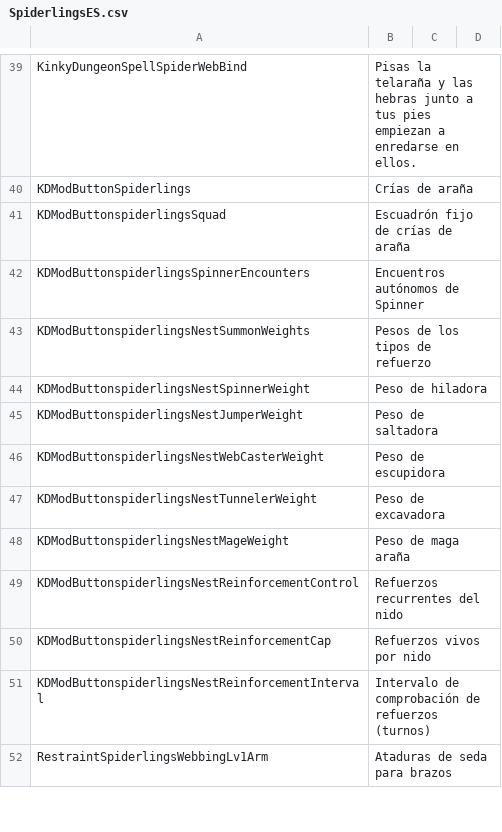
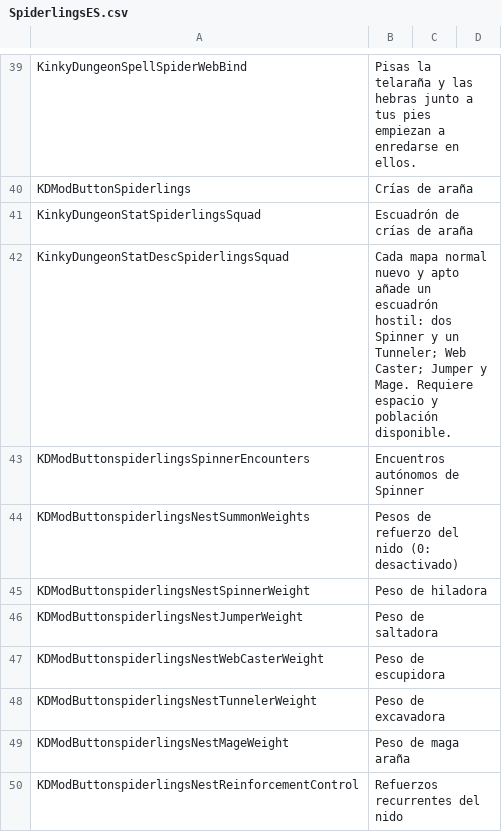
Before and after one commit to duromumuyazu74-rgb/Spiderlings, a CSV file: KinkyDungeon-Spiderlings/SpiderlingsES.csv, drawn as a sheet; only a part is shown, gaps mark what is left out; the shorter side is filled out with more unchanged rows.

Commit message:
fix(spiderlings): honor nest weights and keep mage markings attached
Make Spiderling Squad an optional six-member negative perk granting two displayed points. Let explicit nest Mage weights apply at low floors and retain zero-weight exclusions. Keep abdomen patterns attached across facing changes and casting.

Deliver test.55. Validation: 628 complete local tests, 332 public tests, 12 policy tests, final ZIP verification, and 13 native scenarios each on KD 5.4.92 and official 5.5.3 at f330c98e.

```diff
--- a/KinkyDungeon-Spiderlings/SpiderlingsES.csv
+++ b/KinkyDungeon-Spiderlings/SpiderlingsES.csv
@@ -40,5 +40,6 @@ KinkyDungeonSpellSpiderWebBind,Pisas la telaraña y las hebras junto a tus pies
 KDModButtonSpiderlings,Crías de araña
-KDModButtonspiderlingsSquad,Escuadrón fijo de crías de araña
+KinkyDungeonStatSpiderlingsSquad,Escuadrón de crías de araña
+KinkyDungeonStatDescSpiderlingsSquad,Cada mapa normal nuevo y apto añade un escuadrón hostil: dos Spinner y un Tunneler; Web Caster; Jumper y Mage. Requiere espacio y población disponible.
 KDModButtonspiderlingsSpinnerEncounters,Encuentros autónomos de Spinner
-KDModButtonspiderlingsNestSummonWeights,Pesos de los tipos de refuerzo
+KDModButtonspiderlingsNestSummonWeights,Pesos de refuerzo del nido (0: desactivado)
 KDModButtonspiderlingsNestSpinnerWeight,Peso de hiladora
```
Also changed, not shown: 27 other files.
